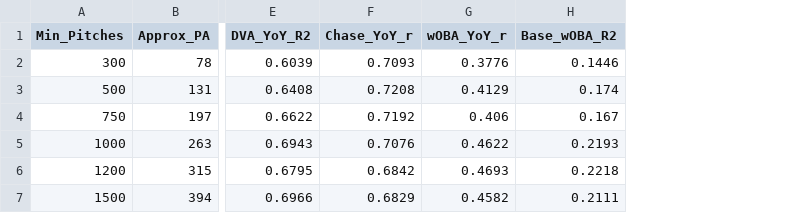
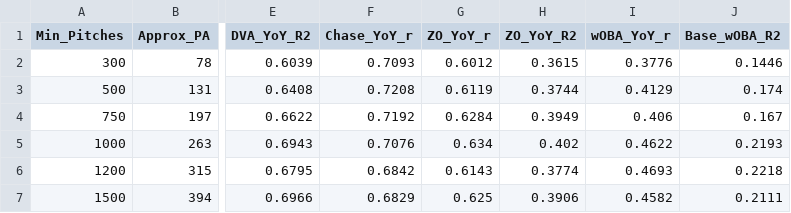
Before and after one commit to ChrisSong214/strike-zone-perception-public, a CSV file: assets/presentation/threshold_sensitivity_summary.csv, drawn as a sheet; only a part is shown, gaps mark what is left out; the diff names each change by its address in the sheet, - before the commit and + after, or states it on an @@ line.

Commit message:
feat(analysis): incorporate Z-O swing % into reliability, threshold sensitivity, and predictive validity

```diff
--- a/assets/presentation/threshold_sensitivity_summary.csv
+++ b/assets/presentation/threshold_sensitivity_summary.csv
+column G (ZO_YoY_r), rows 2-7: 0.6012 | 0.6119 | 0.6284 | 0.634 | 0.6143 | 0.625
+column H (ZO_YoY_R2), rows 2-7: 0.3615 | 0.3744 | 0.3949 | 0.402 | 0.3774 | 0.3906
```
Also changed, not shown: assets/presentation/predictive_power_summary.csv, assets/presentation/yoy_reliability_summary.csv, 8 other files.
